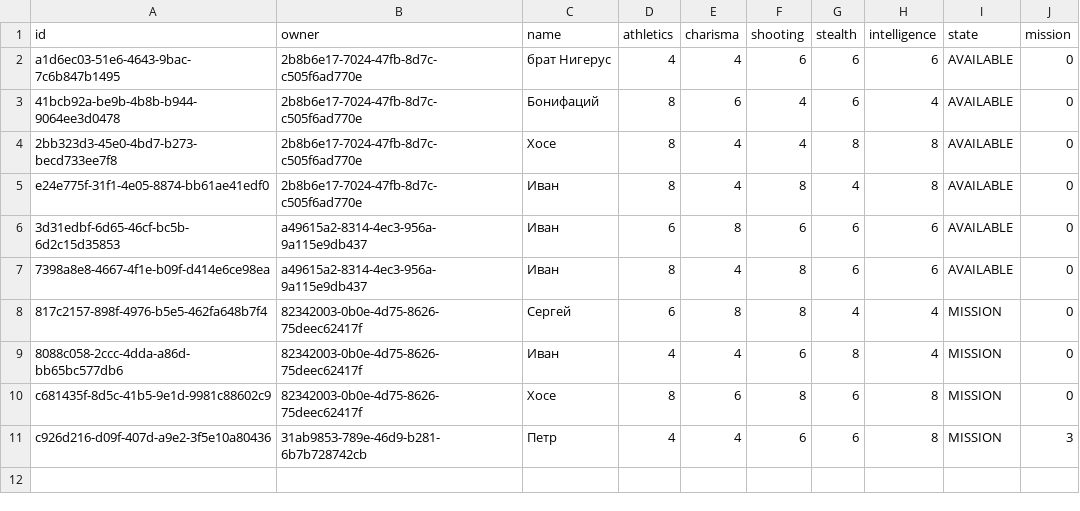
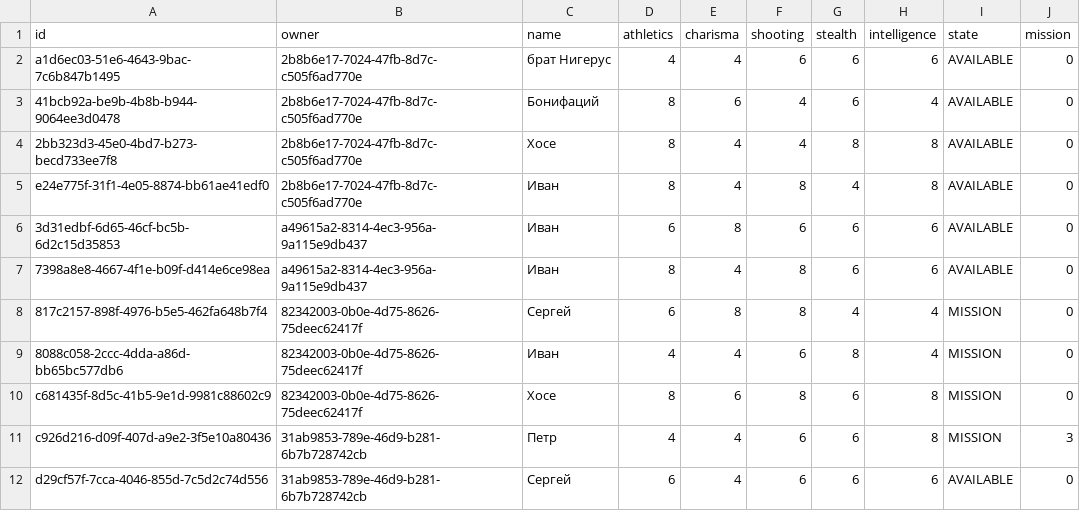
Before and after one commit to Xenobyte8/Dench, a CSV file: files/gangsters.csv, drawn as a sheet.

Commit message:
changed source of getGangsterByOwner and addGangster to database from csv

```diff
--- a/files/gangsters.csv
+++ b/files/gangsters.csv
@@ -11 +11,2 @@ c681435f-8d5c-41b5-9e1d-9981c88602c9,82342003-0b0e-4d75-8626-75deec62417f,Хос
 c926d216-d09f-407d-a9e2-3f5e10a80436,31ab9853-789e-46d9-b281-6b7b728742cb,Петр,4,4,6,6,8,MISSION,3
+d29cf57f-7cca-4046-855d-7c5d2c74d556,31ab9853-789e-46d9-b281-6b7b728742cb,Сергей,6,4,6,6,6,AVAILABLE,0
```
Also changed, not shown: 4 other files.
